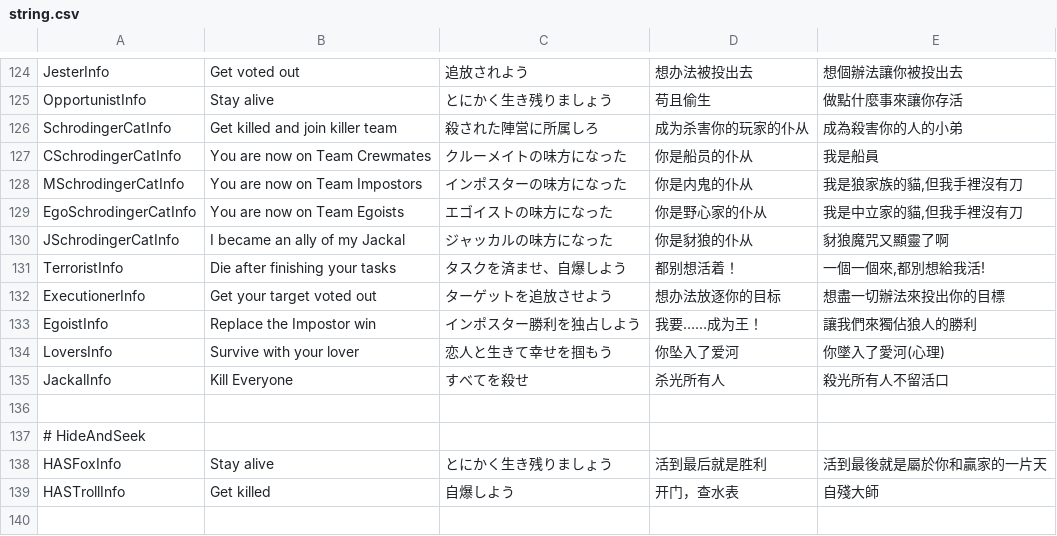
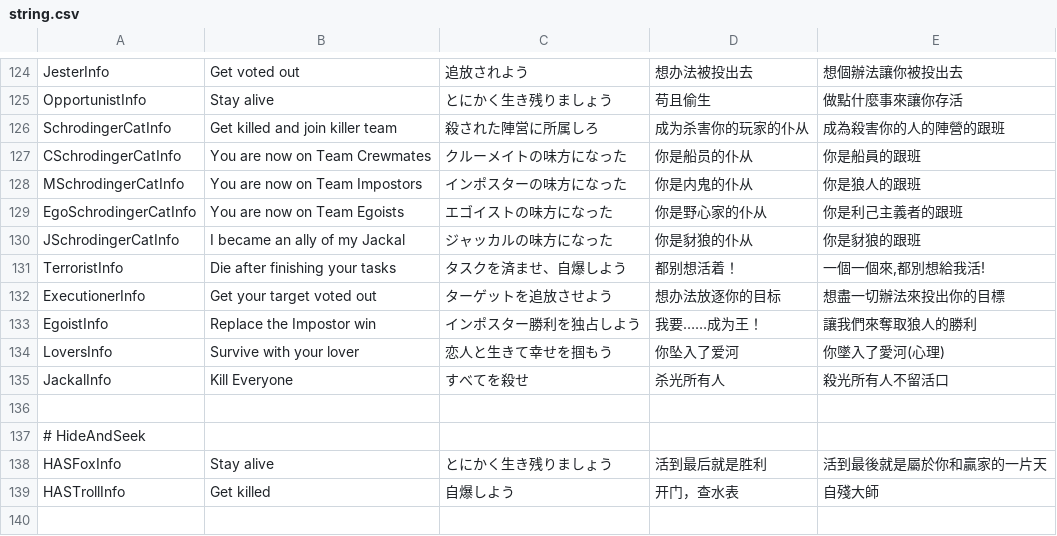
Before and after one commit to tukasa0001/TownOfHost, a CSV file: Resources/string.csv, drawn as a sheet; only a part is shown, gaps mark what is left out.

Commit message:
アップデート

```diff
--- a/Resources/string.csv
+++ b/Resources/string.csv
@@ -125,10 +125,10 @@ JesterInfo,Get voted out,追放されよう,想办法被投出去,想個辦法
 OpportunistInfo,Stay alive,とにかく生き残りましょう,苟且偷生,做點什麼事來讓你存活
-SchrodingerCatInfo,Get killed and join killer team,殺された陣営に所属しろ,成为杀害你的玩家的仆从,成為殺害你的人的小弟
-CSchrodingerCatInfo,You are now on Team Crewmates,クルーメイトの味方になった,你是船员的仆从,我是船員
-MSchrodingerCatInfo,You are now on Team Impostors,インポスターの味方になった,你是内鬼的仆从,"我是狼家族的貓,但我手裡沒有刀"
-EgoSchrodingerCatInfo,You are now on Team Egoists,エゴイストの味方になった,你是野心家的仆从,"我是中立家的貓,但我手裡沒有刀"
-JSchrodingerCatInfo,I became an ally of my Jackal,ジャッカルの味方になった,你是豺狼的仆从,豺狼魔咒又顯靈了啊
+SchrodingerCatInfo,Get killed and join killer team,殺された陣営に所属しろ,成为杀害你的玩家的仆从,成為殺害你的人的陣營的跟班
+CSchrodingerCatInfo,You are now on Team Crewmates,クルーメイトの味方になった,你是船员的仆从,"你是船員的跟班"
+MSchrodingerCatInfo,You are now on Team Impostors,インポスターの味方になった,你是内鬼的仆从,"你是狼人的跟班"
+EgoSchrodingerCatInfo,You are now on Team Egoists,エゴイストの味方になった,你是野心家的仆从,"你是利己主義者的跟班"
+JSchrodingerCatInfo,I became an ally of my Jackal,ジャッカルの味方になった,你是豺狼的仆从,"你是豺狼的跟班"
 TerroristInfo,Die after finishing your tasks,タスクを済ませ、自爆しよう,都别想活着！,"一個一個來,都別想給我活!"
 ExecutionerInfo,Get your target voted out,ターゲットを追放させよう,想办法放逐你的目标,"想盡一切辦法來投出你的目標"
-EgoistInfo,Replace the Impostor win,インポスター勝利を独占しよう,我要……成为王！,讓我們來獨佔狼人的勝利
+EgoistInfo,Replace the Impostor win,インポスター勝利を独占しよう,我要……成为王！,讓我們來奪取狼人的勝利
 LoversInfo,Survive with your lover,恋人と生きて幸せを掴もう,你坠入了爱河,你墜入了愛河(心理)
```
